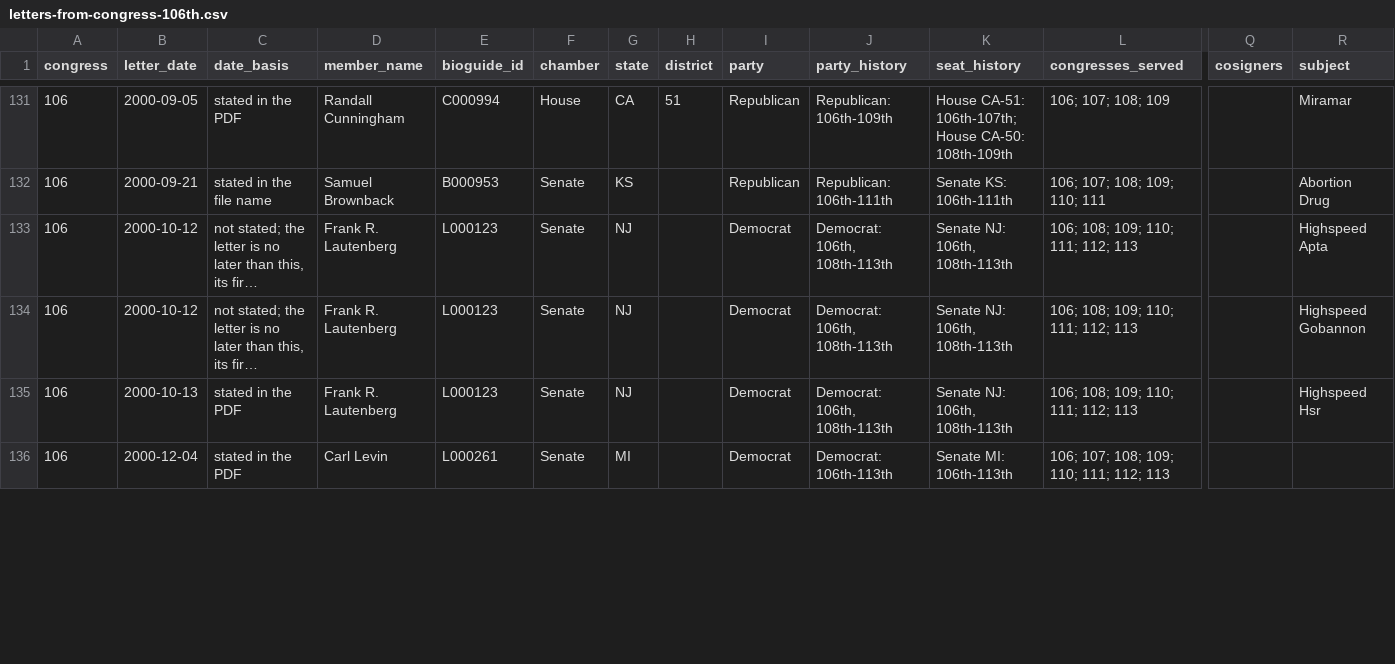
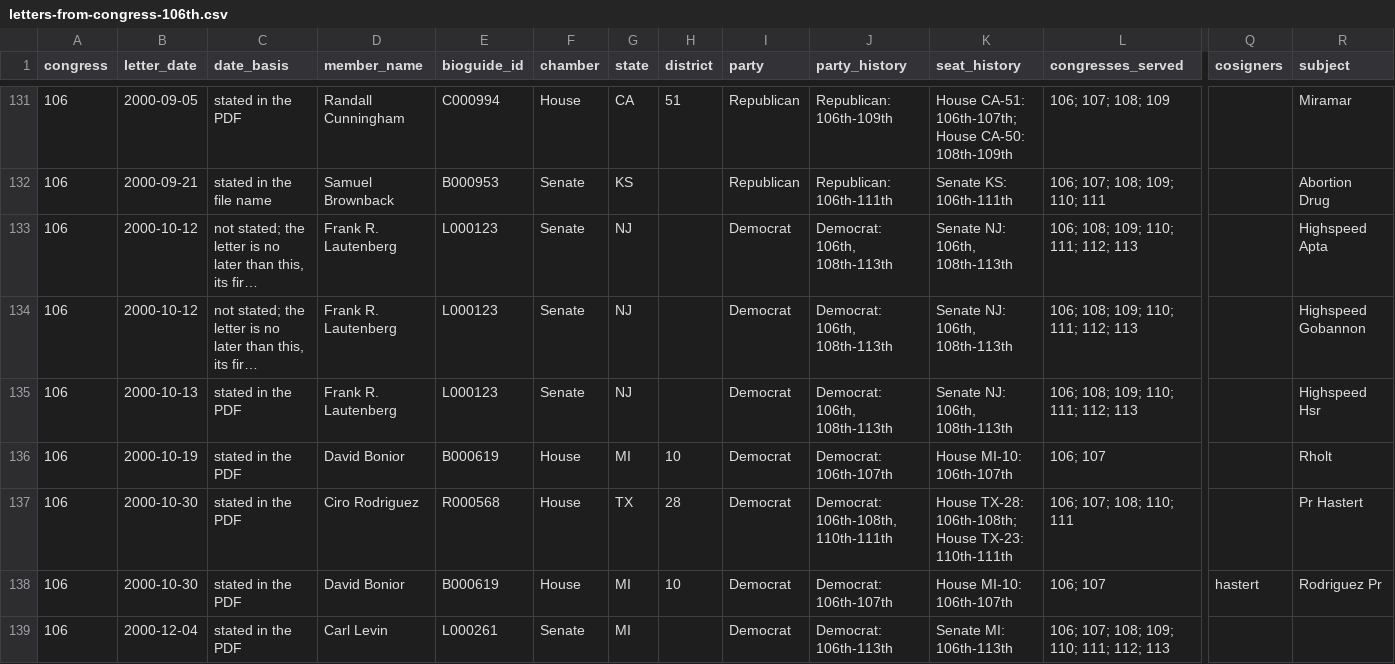
Before and after one commit to internetarchivecanada/Explorer-Congressional-Letters-106, a CSV file: data/letters-from-congress-106th.csv, drawn as a sheet; only a part is shown, gaps mark what is left out; long unchanged cells end in …; rows hold the shown columns only; the diff covers the shown part only; the diff names each change by its address in the sheet, - before the commit and + after, or states it on an @@ line.

```diff
--- a/data/letters-from-congress-106th.csv
+++ b/data/letters-from-congress-106th.csv
+row 136: 106 | 2000-10-19 | stated in the PDF | David Bonior | B000619 | House | MI | 10 | Democrat | Democrat: 106th-107th | House MI-10: 106th-107th | 106; 107 |  | Rholt
+row 137: 106 | 2000-10-30 | stated in the PDF | Ciro Rodriguez | R000568 | House | TX | 28 | Democrat | Democrat: 106th-108th, 110th-111th | House TX-28: 106th-108th; House TX-23: 110th-111th | 106; 107; 108; 110; 111 |  | Pr Hastert
+row 138: 106 | 2000-10-30 | stated in the PDF | David Bonior | B000619 | House | MI | 10 | Democrat | Democrat: 106th-107th | House MI-10: 106th-107th | 106; 107 | hastert | Rodriguez Pr
```
Also changed, not shown: 3 added rows and 14 edited cells elsewhere in this file, 30 other files.
